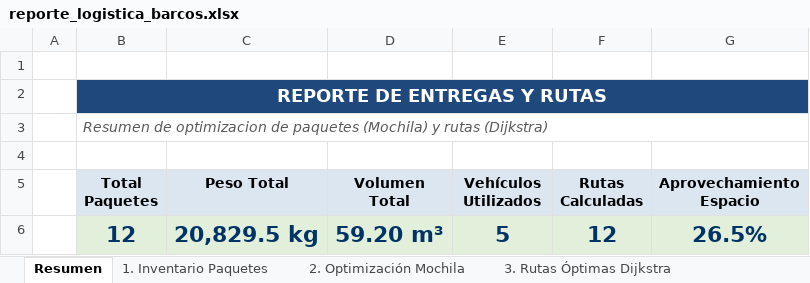
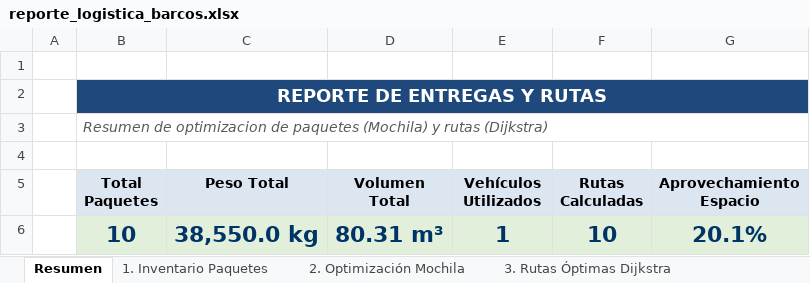
Before and after one commit to santiagoavilaramirez14-collab/Tarea-BarcosAlgoritmo, an Excel workbook: reporte_logistica_barcos.xlsx, sheet Resumen, drawn as a sheet; values as stored, in another font and other column widths than the file's, no borders; removed rows and columns are numbered as before the commit, all else as after; the diff names each change by its address in the sheet, - before the commit and + after, or states it on an @@ line.

```diff
--- a/reporte_logistica_barcos.xlsx (sheet Resumen)
+++ b/reporte_logistica_barcos.xlsx (sheet Resumen)
-row 6:  | 12 | 20,829.5 kg | 59.20 m³ | 5 | 12 | 26.5%
+row 6:  | 10 | 38,550.0 kg | 80.31 m³ | 1 | 10 | 20.1%
```
Also changed, not shown: sheet 1. Inventario Paquetes, sheet 3. Rutas Óptimas Dijkstra, sheet 2. Optimización Mochila, 8 other files.
